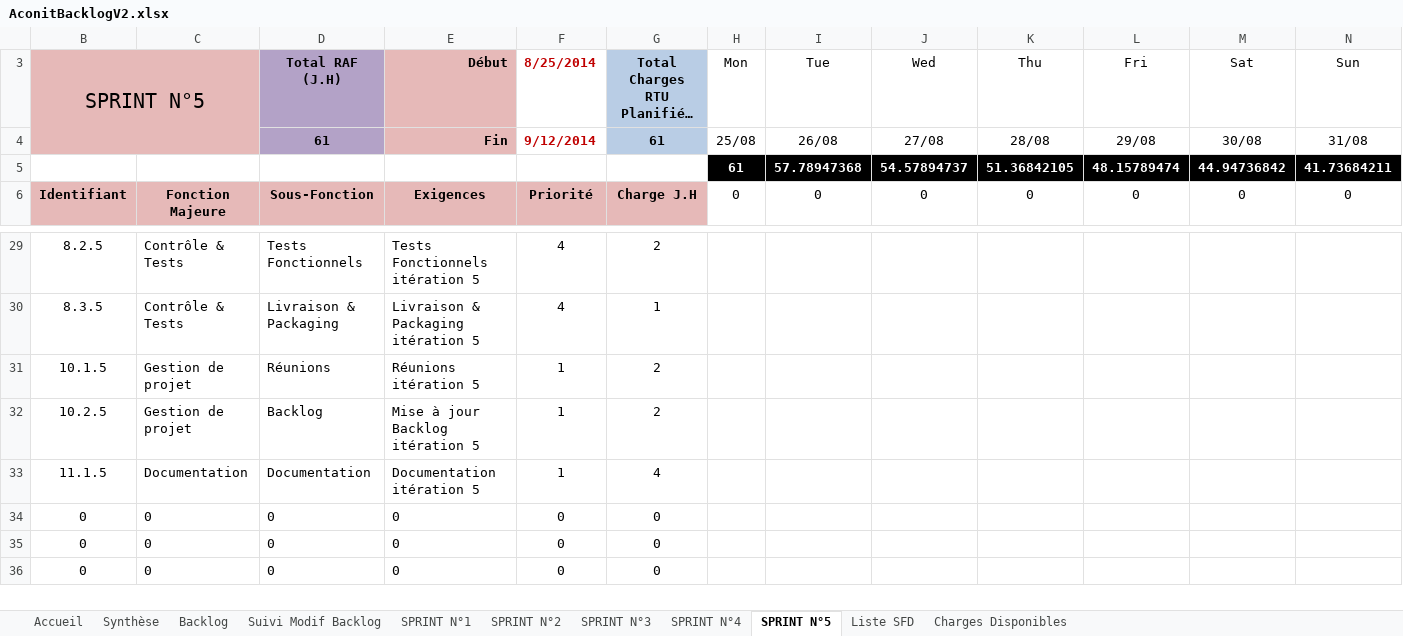
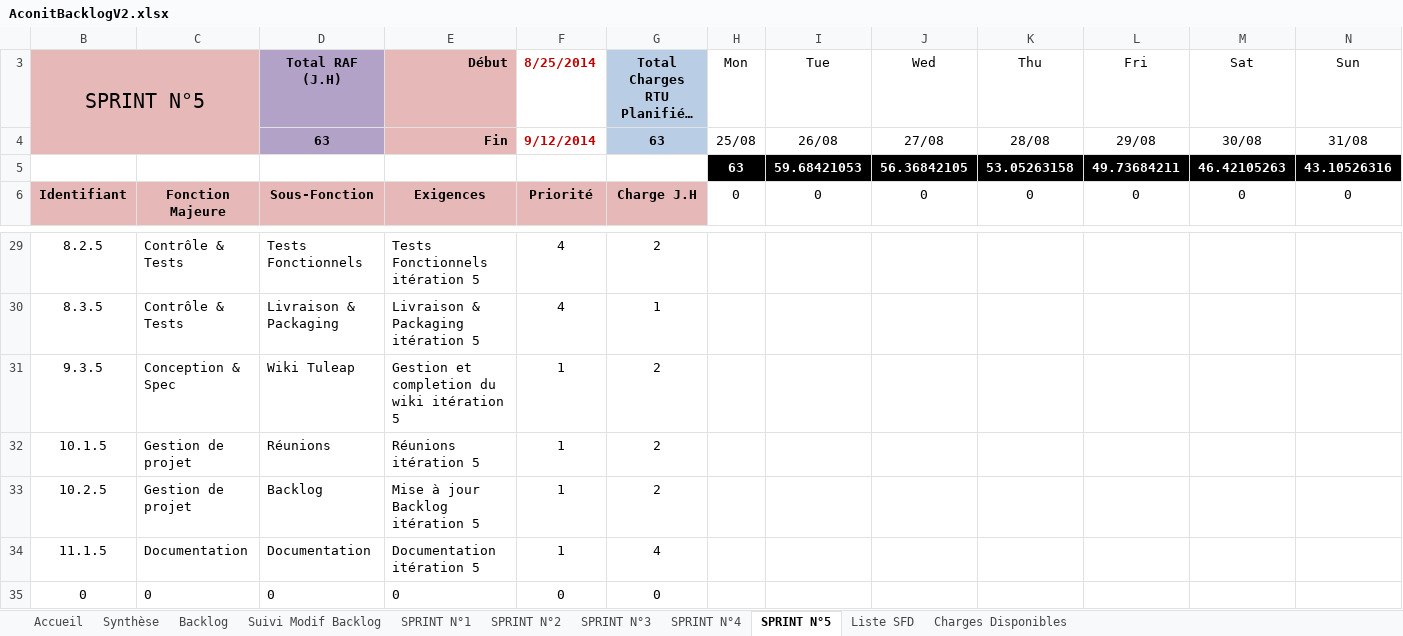
Before and after one commit to fletellier/cervin, an Excel workbook: doc/2014/AconitBacklogV2.xlsx, sheet SPRINT N°5, drawn as a sheet; only a part is shown, gaps mark what is left out; the shorter side is filled out with more unchanged rows; long unchanged cells end in …; values as stored, in another font and other column widths than the file's, no borders; charts and pictures and conditional formats not drawn; removed rows and columns are numbered as before the commit, all else as after; rows hold the shown columns only; the diff names each change by its address in the sheet, - before the commit and + after, or states it on an @@ line.

```diff
--- a/doc/2014/AconitBacklogV2.xlsx (sheet SPRINT N°5)
+++ b/doc/2014/AconitBacklogV2.xlsx (sheet SPRINT N°5)
-D4: 61
+D4: 63
-G4: 61
+G4: 63
-row 5: 5 | 9 | 10 | 11 | 7 | 8 | 61 | 57.78947368 | 54.57894737 | 51.36842105 | 48.15789474 | 44.94736842 | 41.73684211
+row 5: 5 | 9 | 10 | 11 | 7 | 8 | 63 | 59.68421053 | 56.36842105 | 53.05263158 | 49.73684211 | 46.42105263 | 43.10526316
+row 31: 9.3.5 | Conception & Spec | Wiki Tuleap | Gestion et completion du wiki itération 5 | 1 | 2
-row 34: 0 | 0 | 0 | 0 | 0 | 0
```
Also changed, not shown: sheet SPRINT N°2, sheet SPRINT N°3, sheet Backlog, sheet SPRINT N°1, sheet SPRINT N°4, sheet Synthèse, formulas that keep their value, hidden cells, charts or pictures.
